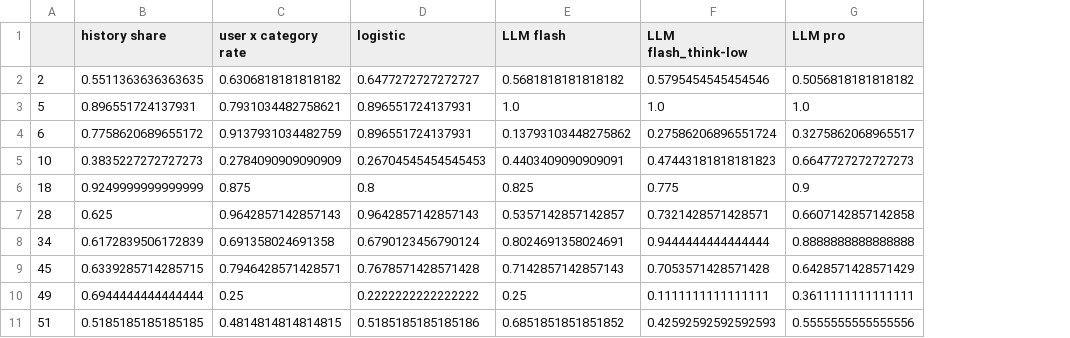
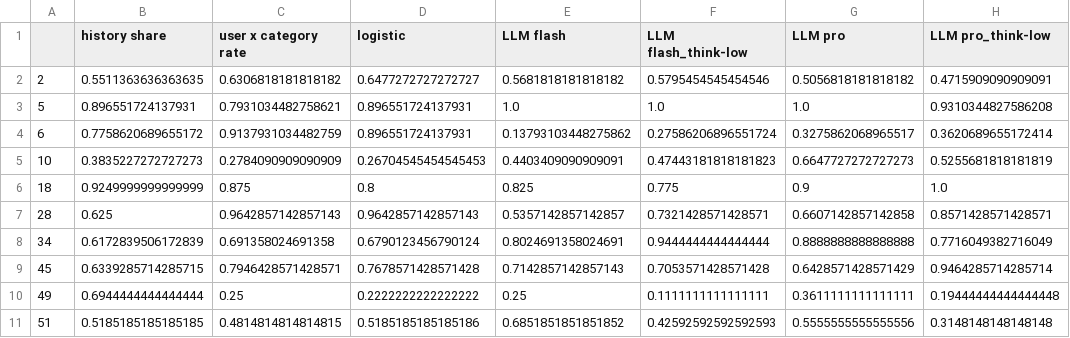
Before and after one commit to Lyt060814/anti-filter-bubble, a CSV file: analysis/data_check/09_llm_variants_per_user_gauc.csv, drawn as a sheet; only a part is shown; the diff names each change by its address in the sheet, - before the commit and + after, or states it on an @@ line.

```diff
--- a/analysis/data_check/09_llm_variants_per_user_gauc.csv
+++ b/analysis/data_check/09_llm_variants_per_user_gauc.csv
+column H (LLM pro_think-low), rows 2-11: 0.4715909090909091 | 0.9310344827586208 | 0.3620689655172414 | 0.5255681818181819 | 1.0 | 0.8571428571428571 | 0.7716049382716049 | 0.9464285714285714 | 0.19444444444444448 | 0.3148148148148148
```
Also changed, not shown: 4 other files.
